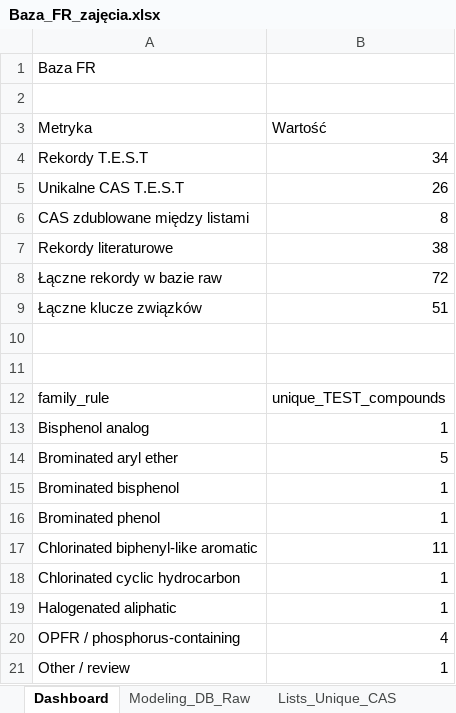
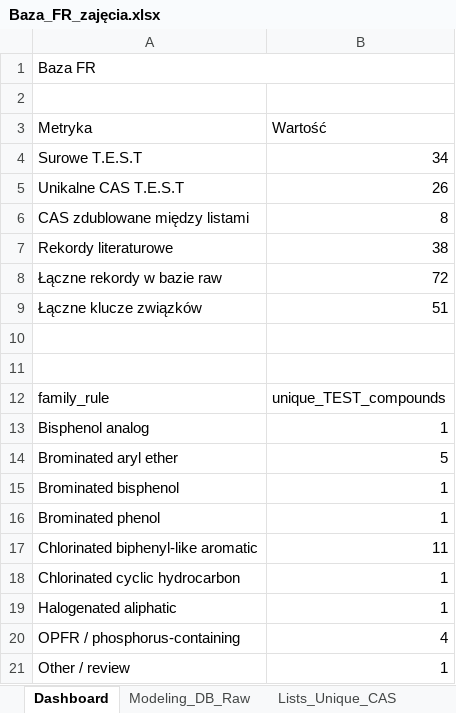
Before and after one commit to karoltopka/Pracownia-rotacyjna-2026, an Excel workbook: Zajęcia/Baza/Baza_FR_zajęcia.xlsx, sheet Dashboard, drawn as a sheet; values as stored, in another font and other column widths than the file's, no cell formats; charts and pictures not drawn; the diff names each change by its address in the sheet, - before the commit and + after, or states it on an @@ line.

```diff
--- a/Zajęcia/Baza/Baza_FR_zajęcia.xlsx (sheet Dashboard)
+++ b/Zajęcia/Baza/Baza_FR_zajęcia.xlsx (sheet Dashboard)
+A1:B1 merged
-A4 (Metryka): Rekordy T.E.S.T
+A4 (Metryka): Surowe T.E.S.T
```
Also changed, not shown: sheet Lists_Unique_CAS, sheet Unified_Units_pEC50, sheet SMILES_Descriptors, sheet Modeling_DB_Raw, sheet Literature_Supplement, sheet Duplicates_Review, 1 more sheet, cell formats, charts or pictures.
